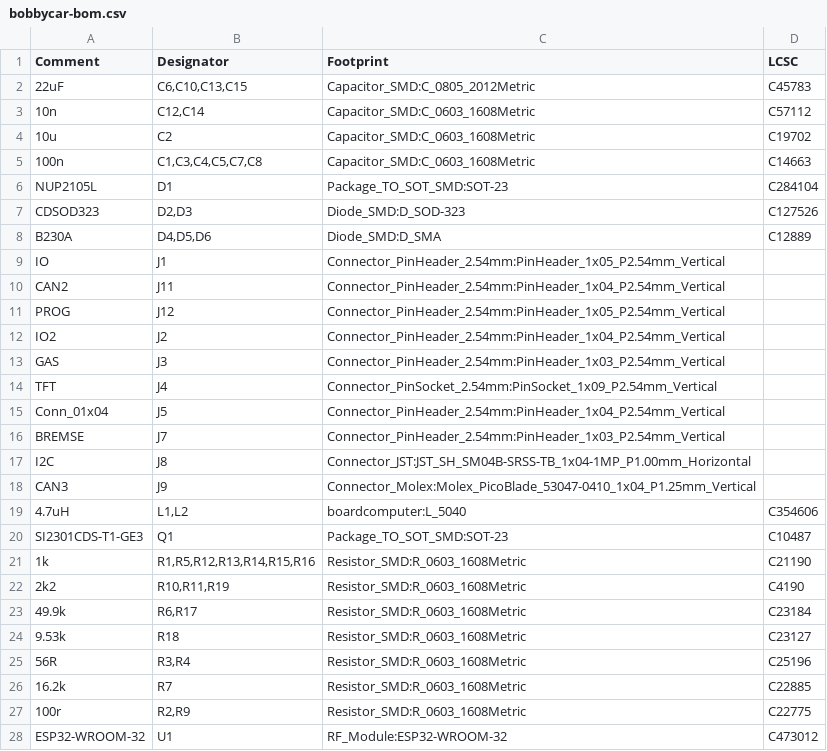
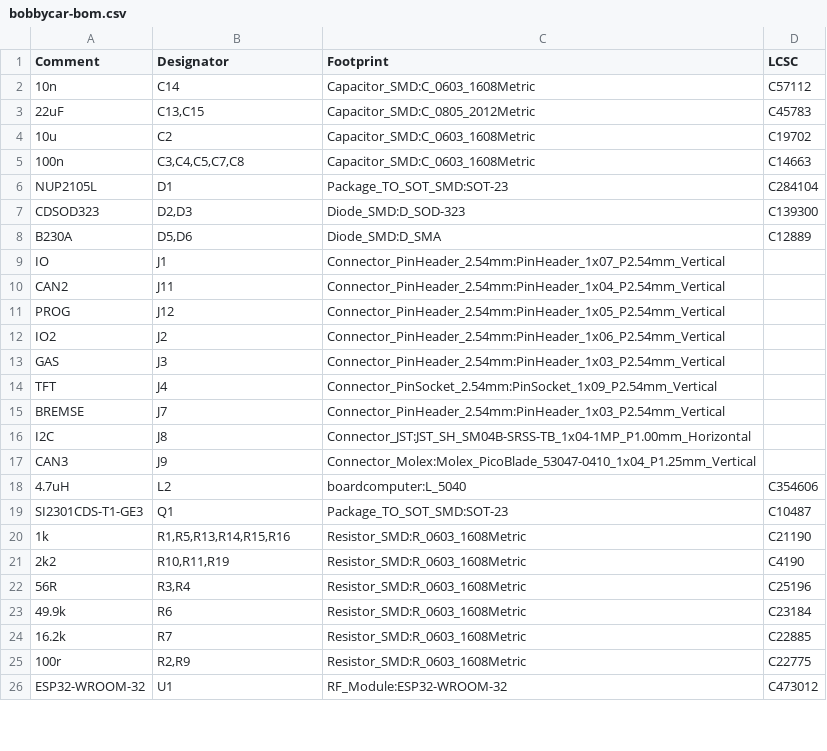
Before and after one commit to bobbycar-graz/bobbycar-boardcomputer, a CSV file: kicad/bobbycar-bom.csv, drawn as a sheet; only a part is shown; the diff covers the shown part only.

```diff
--- a/kicad/bobbycar-bom.csv
+++ b/kicad/bobbycar-bom.csv
@@ -1,16 +1,15 @@
 Comment,Designator,Footprint,LCSC
-"22uF","C6,C10,C13,C15","Capacitor_SMD:C_0805_2012Metric","C45783"
-"10n","C12,C14","Capacitor_SMD:C_0603_1608Metric","C57112"
+"10n","C14","Capacitor_SMD:C_0603_1608Metric","C57112"
+"22uF","C13,C15","Capacitor_SMD:C_0805_2012Metric","C45783"
 "10u","C2","Capacitor_SMD:C_0603_1608Metric","C19702"
-"100n","C1,C3,C4,C5,C7,C8","Capacitor_SMD:C_0603_1608Metric","C14663"
+"100n","C3,C4,C5,C7,C8","Capacitor_SMD:C_0603_1608Metric","C14663"
 "NUP2105L","D1","Package_TO_SOT_SMD:SOT-23","C284104"
-"CDSOD323","D2,D3","Diode_SMD:D_SOD-323","C127526"
-"B230A","D4,D5,D6","Diode_SMD:D_SMA","C12889"
-"IO","J1","Connector_PinHeader_2.54mm:PinHeader_1x05_P2.54mm_Vertical",""
+"CDSOD323","D2,D3","Diode_SMD:D_SOD-323","C139300"
+"B230A","D5,D6","Diode_SMD:D_SMA","C12889"
+"IO","J1","Connector_PinHeader_2.54mm:PinHeader_1x07_P2.54mm_Vertical",""
 "CAN2","J11","Connector_PinHeader_2.54mm:PinHeader_1x04_P2.54mm_Vertical",""
 "PROG","J12","Connector_PinHeader_2.54mm:PinHeader_1x05_P2.54mm_Vertical",""
-"IO2","J2","Connector_PinHeader_2.54mm:PinHeader_1x04_P2.54mm_Vertical",""
+"IO2","J2","Connector_PinHeader_2.54mm:PinHeader_1x06_P2.54mm_Vertical",""
 "GAS","J3","Connector_PinHeader_2.54mm:PinHeader_1x03_P2.54mm_Vertical",""
 "TFT","J4","Connector_PinSocket_2.54mm:PinSocket_1x09_P2.54mm_Vertical",""
-"Conn_01x04","J5","Connector_PinHeader_2.54mm:PinHeader_1x04_P2.54mm_Vertical",""
 "BREMSE","J7","Connector_PinHeader_2.54mm:PinHeader_1x03_P2.54mm_Vertical",""
@@ -18,9 +17,8 @@ Comment,Designator,Footprint,LCSC
 "CAN3","J9","Connector_Molex:Molex_PicoBlade_53047-0410_1x04_P1.25mm_Vertical",""
-"4.7uH","L1,L2","boardcomputer:L_5040","C354606"
+"4.7uH","L2","boardcomputer:L_5040","C354606"
 "SI2301CDS-T1-GE3","Q1","Package_TO_SOT_SMD:SOT-23","C10487"
-"1k","R1,R5,R12,R13,R14,R15,R16","Resistor_SMD:R_0603_1608Metric","C21190"
+"1k","R1,R5,R13,R14,R15,R16","Resistor_SMD:R_0603_1608Metric","C21190"
 "2k2","R10,R11,R19","Resistor_SMD:R_0603_1608Metric","C4190"
-"49.9k","R6,R17","Resistor_SMD:R_0603_1608Metric","C23184"
-"9.53k","R18","Resistor_SMD:R_0603_1608Metric","C23127"
 "56R","R3,R4","Resistor_SMD:R_0603_1608Metric","C25196"
+"49.9k","R6","Resistor_SMD:R_0603_1608Metric","C23184"
 "16.2k","R7","Resistor_SMD:R_0603_1608Metric","C22885"
```
Also changed, not shown: 3 edited cells elsewhere in this file, gerber/bobbycar-top-pos.csv, 19 other files.
